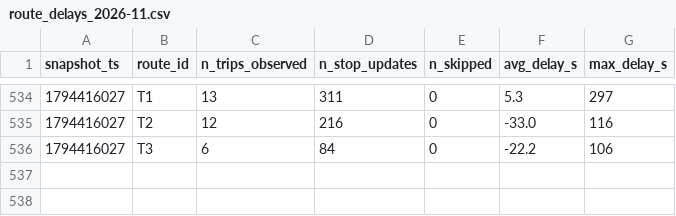
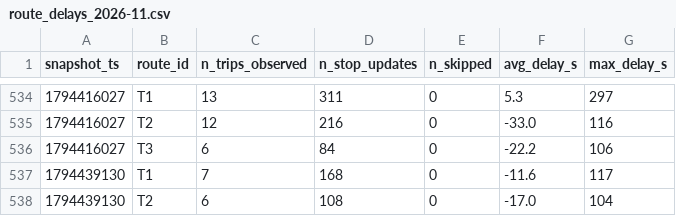
Before and after one commit to molivier1/smart-mobility-lemans, a CSV file: data/history/route_delays_2026-11.csv, drawn as a sheet; only a part is shown, gaps mark what is left out; the diff names each change by its address in the sheet, - before the commit and + after, or states it on an @@ line.

```diff
--- a/data/history/route_delays_2026-11.csv
+++ b/data/history/route_delays_2026-11.csv
+row 537: 1794439130 | T1 | 7 | 168 | 0 | -11.6 | 117
+row 538: 1794439130 | T2 | 6 | 108 | 0 | -17.0 | 104
```
Also changed, not shown: 1 other file.
